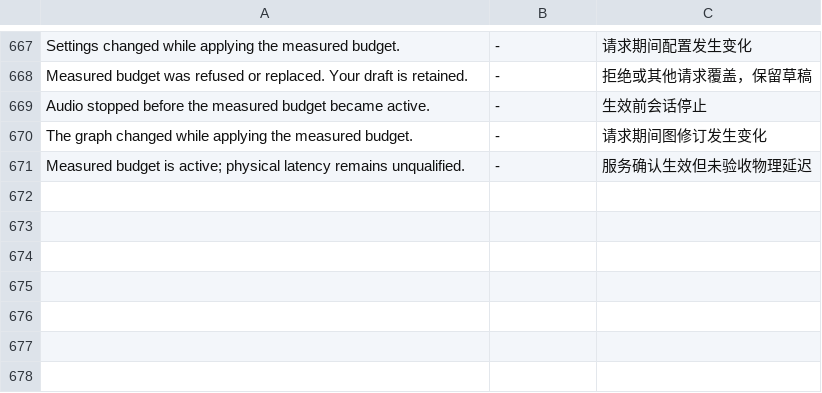
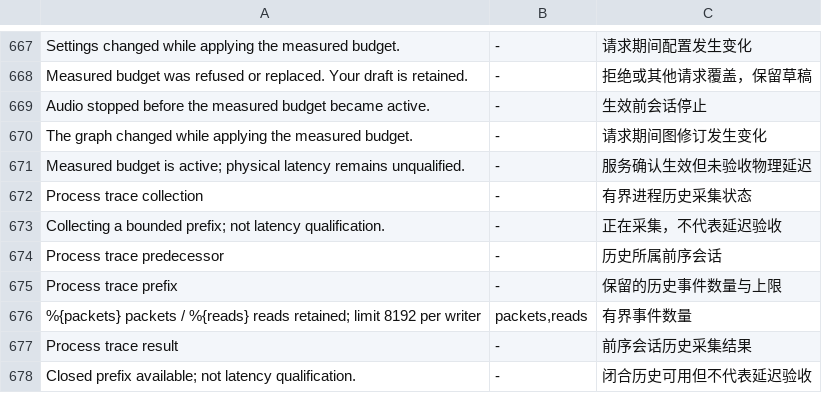
Before and after one commit to modenicheng/moiren, a TSV file: crates/moiren-app/locales/i18n-keys.tsv, drawn as a sheet; only a part is shown, gaps mark what is left out; the diff names each change by its address in the sheet, - before the commit and + after, or states it on an @@ line.

Commit message:
feat(app): retain bounded Process evidence through managed cleanup

```diff
--- a/crates/moiren-app/locales/i18n-keys.tsv
+++ b/crates/moiren-app/locales/i18n-keys.tsv
+row 672: Process trace collection | - | 有界进程历史采集状态
+row 673: Collecting a bounded prefix; not latency qualification. | - | 正在采集，不代表延迟验收
+row 674: Process trace predecessor | - | 历史所属前序会话
+row 675: Process trace prefix | - | 保留的历史事件数量与上限
+row 676: %{packets} packets / %{reads} reads retained; limit 8192 per writer | packets,reads | 有界事件数量
+row 677: Process trace result | - | 前序会话历史采集结果
+row 678: Closed prefix available; not latency qualification. | - | 闭合历史可用但不代表延迟验收
```
Also changed, not shown: 13 other files.
